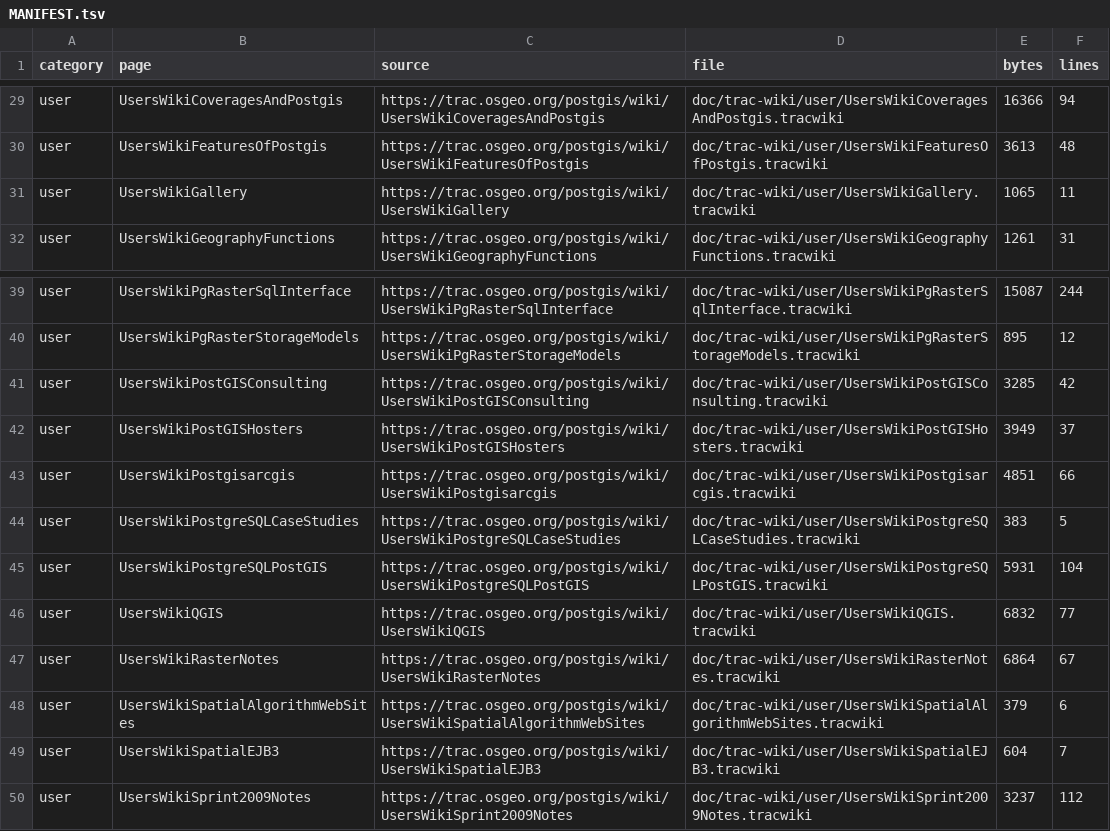
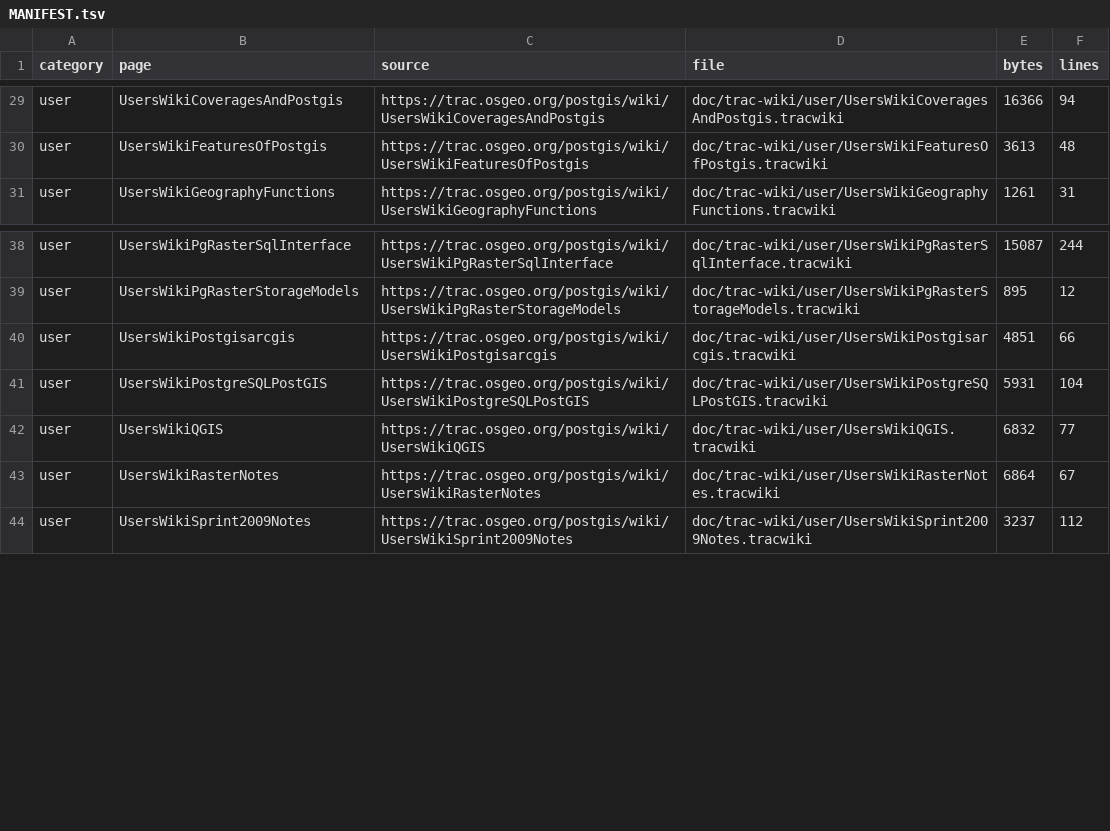
Before and after one commit to Komzpa/postgis, a TSV file: doc/trac-wiki/MANIFEST.tsv, drawn as a sheet; only a part is shown, gaps mark what is left out; the diff names each change by its address in the sheet, - before the commit and + after, or states it on an @@ line.

Commit message:
doc: retire stale ecosystem wiki pages

```diff
--- a/doc/trac-wiki/MANIFEST.tsv
+++ b/doc/trac-wiki/MANIFEST.tsv
-row 31: user | UsersWikiGallery | https://trac.osgeo.org/postgis/wiki/UsersWikiGallery | doc/trac-wiki/user/UsersWikiGallery.tracwiki | 1065 | 11
-row 41: user | UsersWikiPostGISConsulting | https://trac.osgeo.org/postgis/wiki/UsersWikiPostGISConsulting | doc/trac-wiki/user/UsersWikiPostGISConsulting.tracwiki | 3285 | 42
-row 42: user | UsersWikiPostGISHosters | https://trac.osgeo.org/postgis/wiki/UsersWikiPostGISHosters | doc/trac-wiki/user/UsersWikiPostGISHosters.tracwiki | 3949 | 37
-row 44: user | UsersWikiPostgreSQLCaseStudies | https://trac.osgeo.org/postgis/wiki/UsersWikiPostgreSQLCaseStudies | doc/trac-wiki/user/UsersWikiPostgreSQLCaseStudies.tracwiki | 383 | 5
-row 48: user | UsersWikiSpatialAlgorithmWebSites | https://trac.osgeo.org/postgis/wiki/UsersWikiSpatialAlgorithmWebSites | doc/trac-wiki/user/UsersWikiSpatialAlgorithmWebSites.tracwiki | 379 | 6
-row 49: user | UsersWikiSpatialEJB3 | https://trac.osgeo.org/postgis/wiki/UsersWikiSpatialEJB3 | doc/trac-wiki/user/UsersWikiSpatialEJB3.tracwiki | 604 | 7
```
Also changed, not shown: 8 other files.
